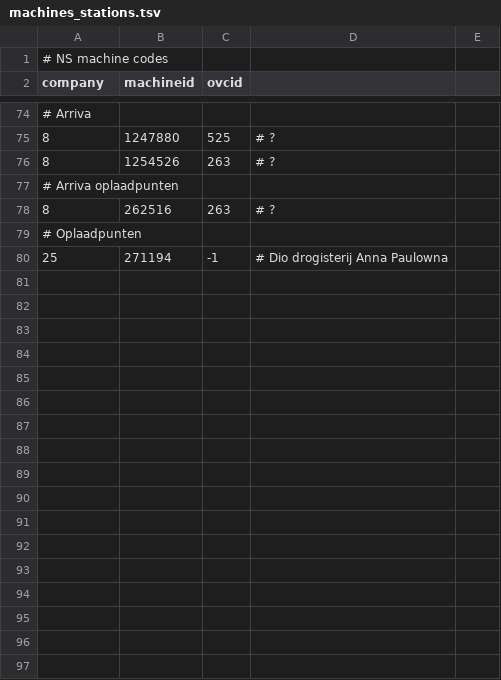
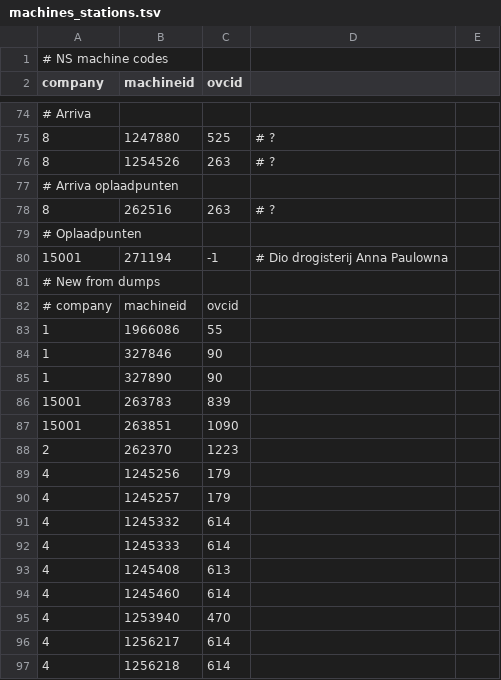
Before and after one commit to wandcode/ovc-tools, a TSV file: stations/machines_stations.tsv, drawn as a sheet; only a part is shown, gaps mark what is left out; the diff covers the shown part only.

Commit message:
Add some more machine IDs. Make a setting to print new
machine ID info gleaned from dumps. Re-add a subscription
number that had gotten lost. Use 15001 instead of 25 for
AH/Primera, since that seems to be the true value.

```diff
--- a/stations/machines_stations.tsv
+++ b/stations/machines_stations.tsv
@@ -79,2 +79,19 @@ company	machineid	ovcid
 # Oplaadpunten
-25	271194	-1	# Dio drogisterij Anna Paulowna
+15001	271194	-1	# Dio drogisterij Anna Paulowna
+# New from dumps
+# company	machineid	ovcid
+1	1966086	55
+1	327846	90
+1	327890	90
+15001	263783	839
+15001	263851	1090
+2	262370	1223
+4	1245256	179
+4	1245257	179
+4	1245332	614
+4	1245333	614
+4	1245408	613
+4	1245460	614
+4	1253940	470
+4	1256217	614
+4	1256218	614
```
Also changed, not shown: 15 added rows elsewhere in this file, 6 other files.
